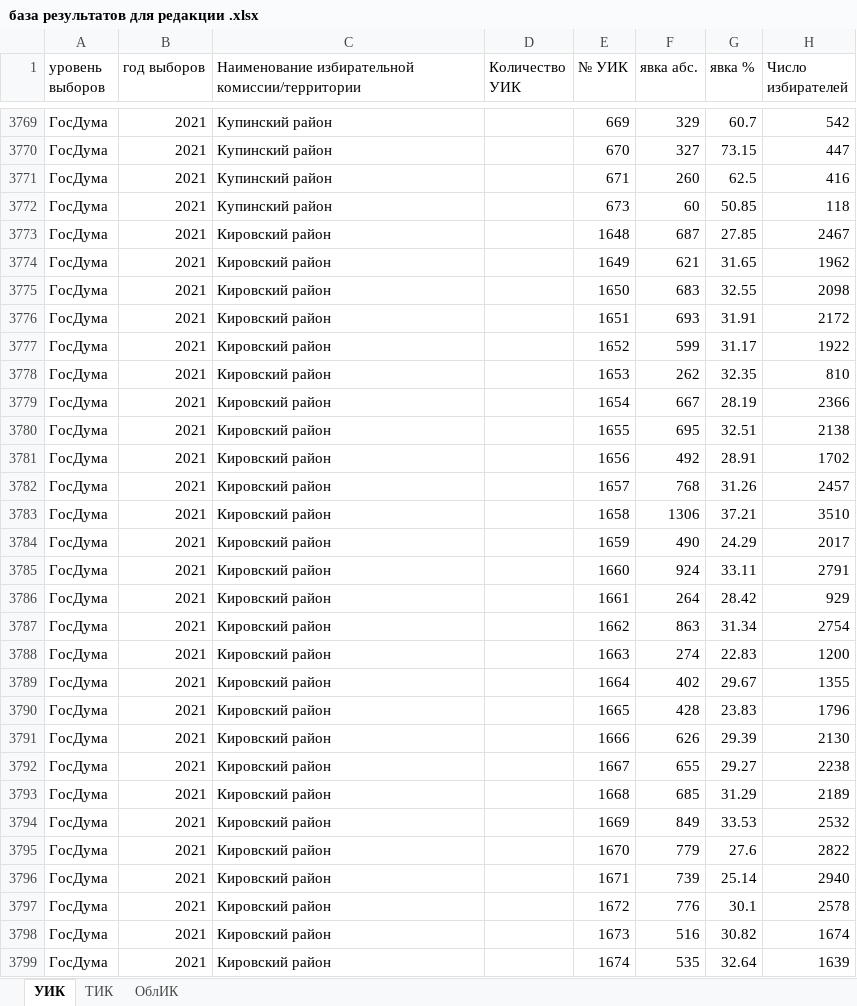
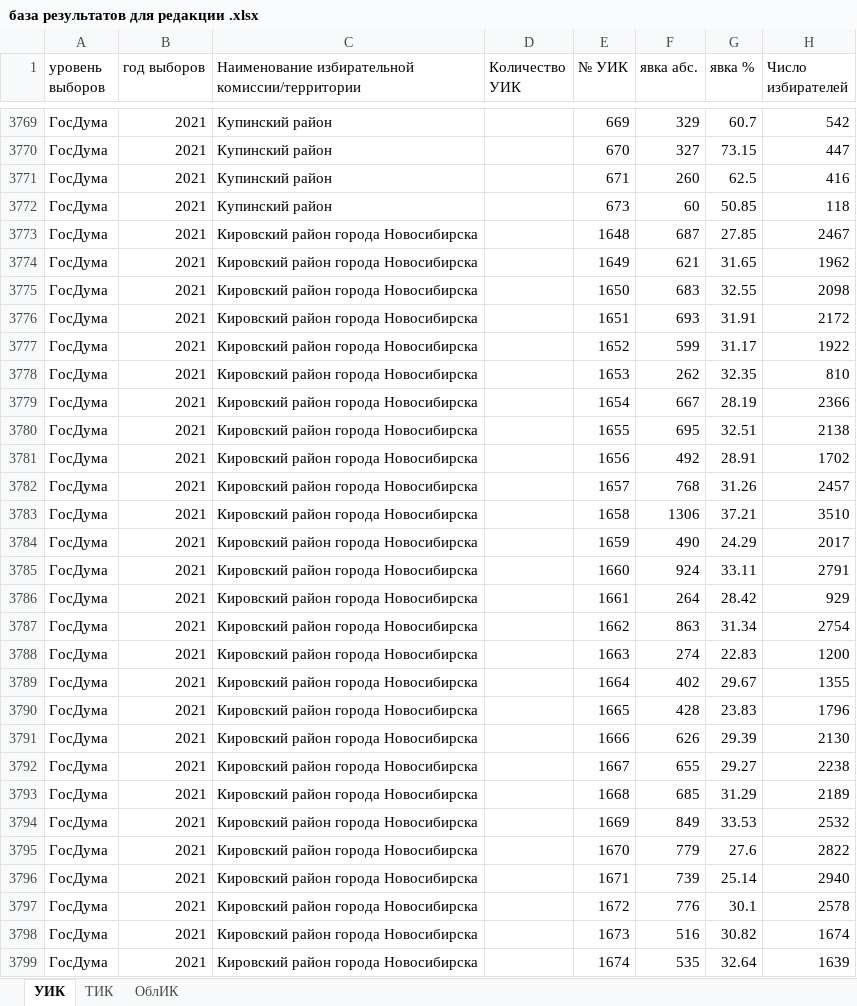
Before and after one commit to Din2ever/electoral_map, an Excel workbook: база результатов для редакции .xlsx, sheet УИК, drawn as a sheet; only a part is shown, gaps mark what is left out; values as stored, in another font and other column widths than the file's, no borders; the diff covers the shown part only; the diff names each change by its address in the sheet, - before the commit and + after, or states it on an @@ line.

```diff
--- a/база результатов для редакции .xlsx (sheet УИК)
+++ b/база результатов для редакции .xlsx (sheet УИК)
-C3773:C3799: Кировский район
+C3773:C3799: Кировский район города Новосибирска
```
Also changed, not shown: 641 edited cells elsewhere in this sheet.
